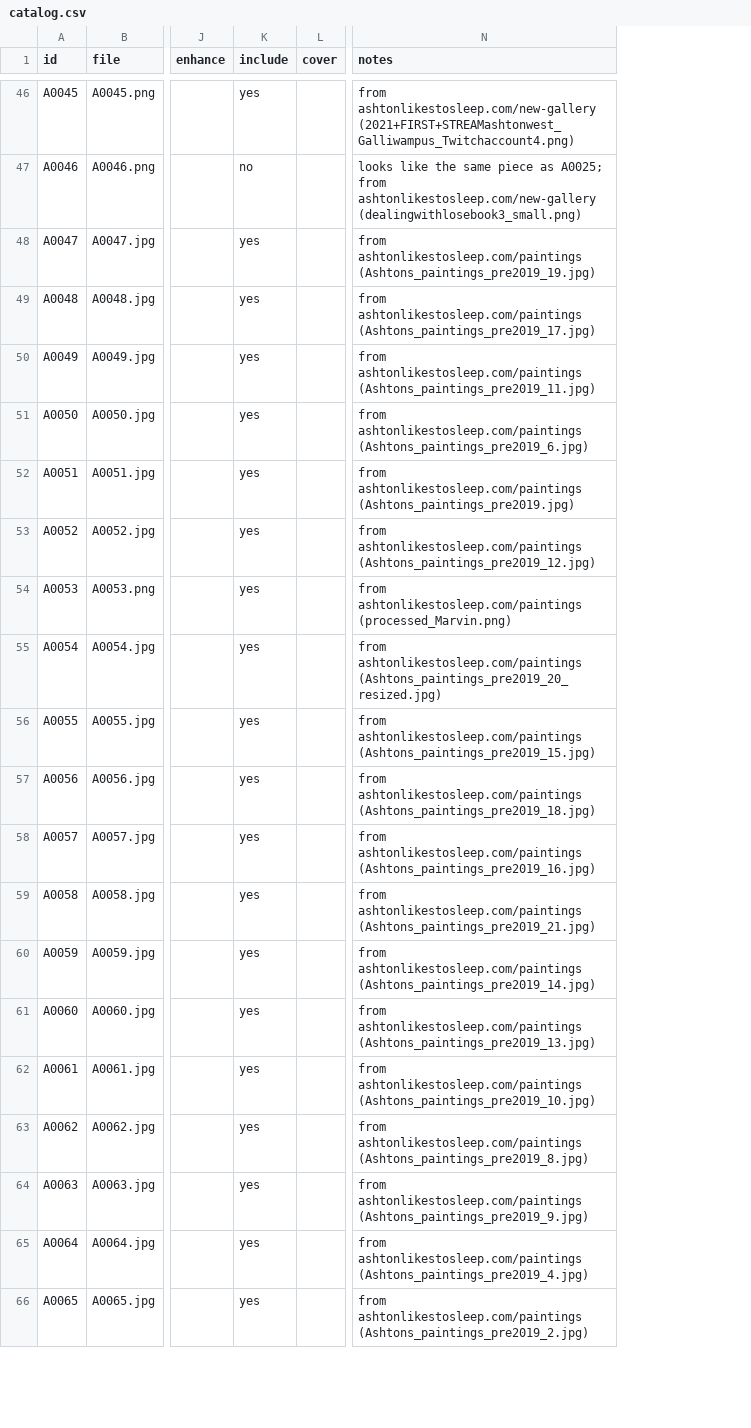
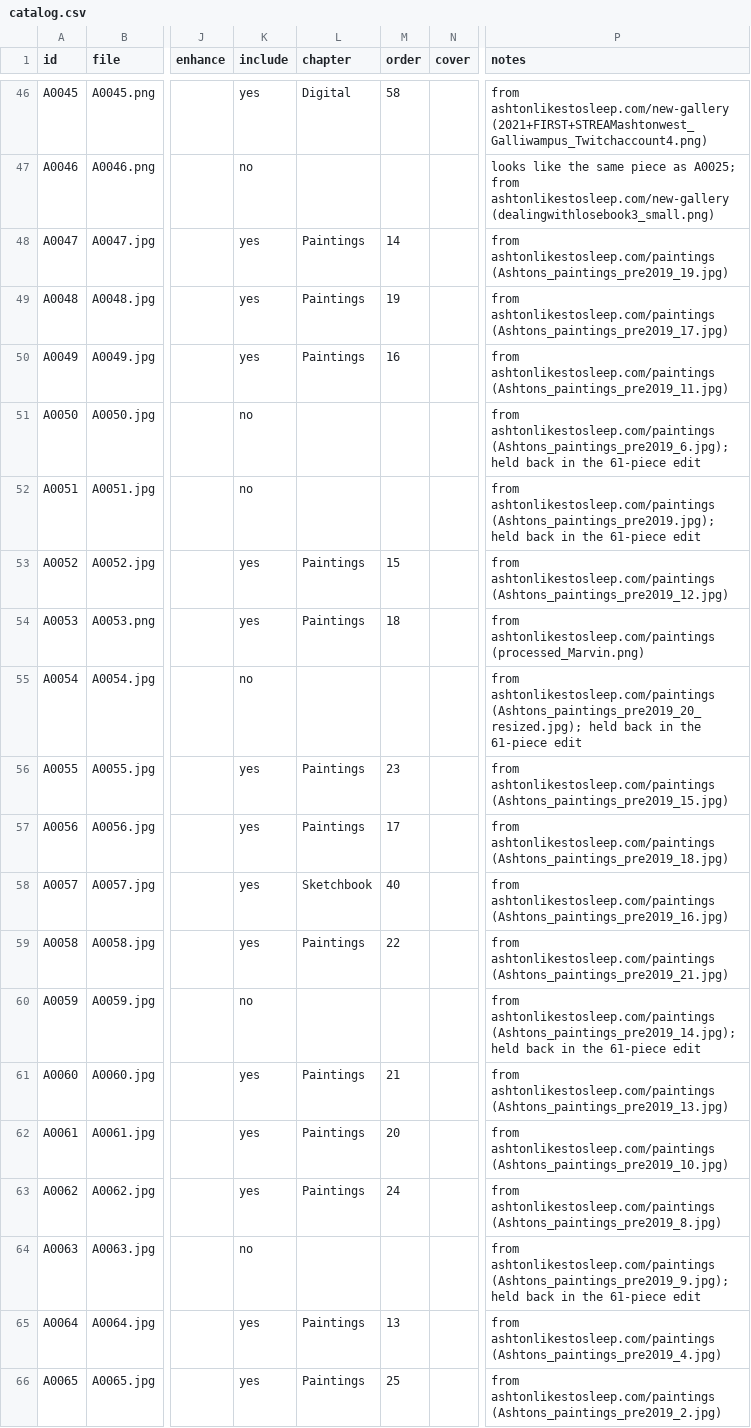
Before and after one commit to ashtonwest/Claude, a CSV file: artbook/catalog.csv, drawn as a sheet; only a part is shown, gaps mark what is left out; addresses are those after the commit; the diff covers the shown part only; the diff names each change by its address in the sheet, - before the commit and + after, or states it on an @@ line.

```diff
--- a/artbook/catalog.csv
+++ b/artbook/catalog.csv
+column L (chapter), rows 46-66: Digital |  | Paintings | Paintings | Paintings |  |  | Paintings | Paintings |  | Paintings | Paintings | Sketchbook | Paintings |  | Paintings | Paintings | Paintings |  | Paintings | Paintings
+column M (order), rows 46-66: 58 |  | 14 | 19 | 16 |  |  | 15 | 18 |  | 23 | 17 | 40 | 22 |  | 21 | 20 | 24 |  | 13 | 25
-K51:K52 (include): yes
+K51:K52 (include): no
-P51 (notes): from ashtonlikestosleep.com/paintings (Ashtons_paintings_pre2019_6.jpg)
+P51 (notes): from ashtonlikestosleep.com/paintings (Ashtons_paintings_pre2019_6.jpg); held back in the 61-piece edit
-P52 (notes): from ashtonlikestosleep.com/paintings (Ashtons_paintings_pre2019.jpg)
+P52 (notes): from ashtonlikestosleep.com/paintings (Ashtons_paintings_pre2019.jpg); held back in the 61-piece edit
-K55 (include): yes
+K55 (include): no
-P55 (notes): from ashtonlikestosleep.com/paintings (Ashtons_paintings_pre2019_20_resized.jpg)
+P55 (notes): from ashtonlikestosleep.com/paintings (Ashtons_paintings_pre2019_20_resized.jpg); held back in the 61-piece edit
-K60 (include): yes
+K60 (include): no
-P60 (notes): from ashtonlikestosleep.com/paintings (Ashtons_paintings_pre2019_14.jpg)
+P60 (notes): from ashtonlikestosleep.com/paintings (Ashtons_paintings_pre2019_14.jpg); held back in the 61-piece edit
-K64 (include): yes
+K64 (include): no
-P64 (notes): from ashtonlikestosleep.com/paintings (Ashtons_paintings_pre2019_9.jpg)
+P64 (notes): from ashtonlikestosleep.com/paintings (Ashtons_paintings_pre2019_9.jpg); held back in the 61-piece edit
```
Also changed, not shown: 44 edited cells elsewhere in this file, 2 other files.
